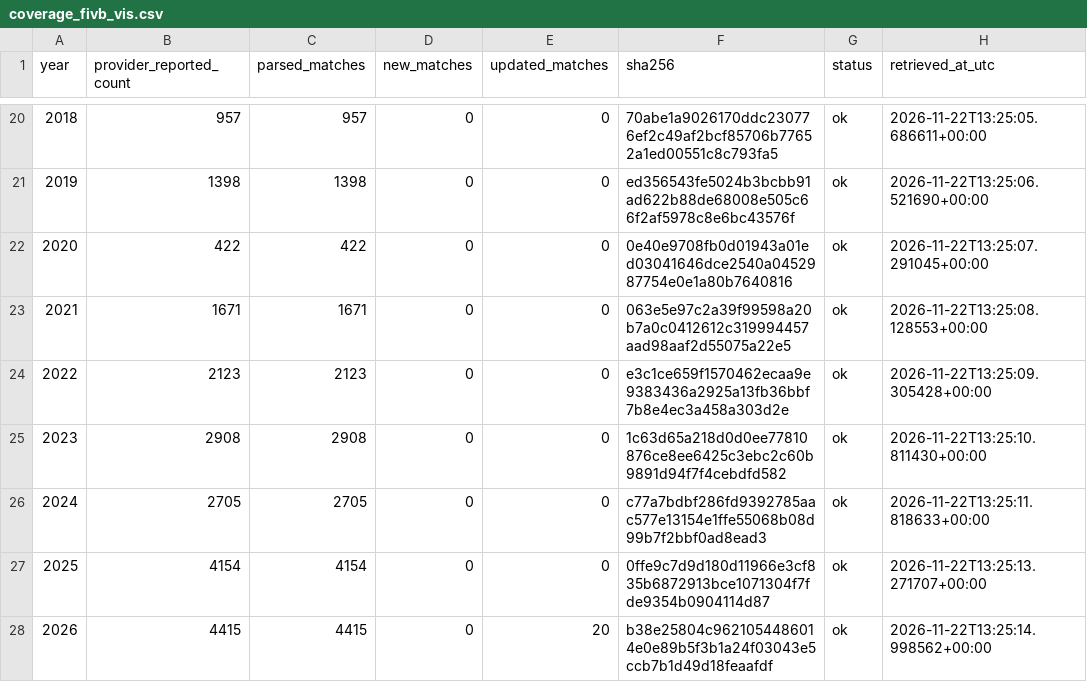
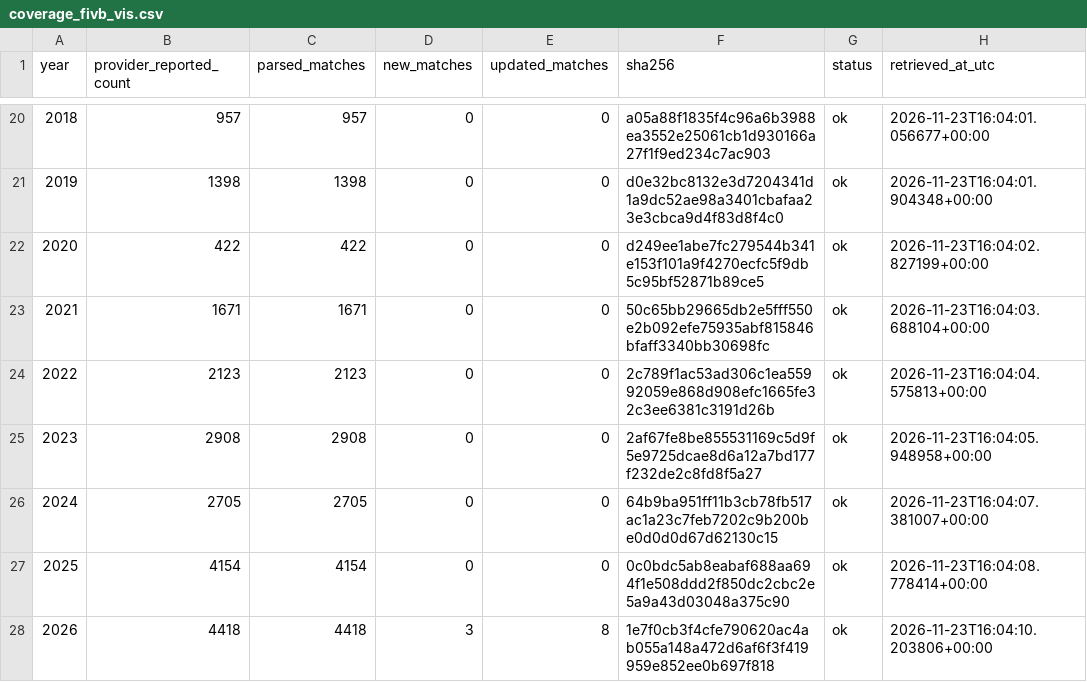
Before and after one commit to sumeetamin/elite-volleyball-dataset, a CSV file: data/coverage_fivb_vis.csv, drawn as a sheet; only a part is shown, gaps mark what is left out; the diff covers the shown part only.

```diff
--- a/data/coverage_fivb_vis.csv
+++ b/data/coverage_fivb_vis.csv
@@ -20,9 +20,9 @@ year,provider_reported_count,parsed_matches,new_matches,updated_matches,sha256,s
-2018,957,957,0,0,70abe1a9026170ddc230776ef2c49af2bcf85706b77652a1ed00551c8c793fa5,ok,2026-11-22T13:25:05.686611+00:00
-2019,1398,1398,0,0,ed356543fe5024b3bcbb91ad622b88de68008e505c66f2af5978c8e6bc43576f,ok,2026-11-22T13:25:06.521690+00:00
-2020,422,422,0,0,0e40e9708fb0d01943a01ed03041646dce2540a0452987754e0e1a80b7640816,ok,2026-11-22T13:25:07.291045+00:00
-2021,1671,1671,0,0,063e5e97c2a39f99598a20b7a0c0412612c319994457aad98aaf2d55075a22e5,ok,2026-11-22T13:25:08.128553+00:00
-2022,2123,2123,0,0,e3c1ce659f1570462ecaa9e9383436a2925a13fb36bbf7b8e4ec3a458a303d2e,ok,2026-11-22T13:25:09.305428+00:00
-2023,2908,2908,0,0,1c63d65a218d0d0ee77810876ce8ee6425c3ebc2c60b9891d94f7f4cebdfd582,ok,2026-11-22T13:25:10.811430+00:00
-2024,2705,2705,0,0,c77a7bdbf286fd9392785aac577e13154e1ffe55068b08d99b7f2bbf0ad8ead3,ok,2026-11-22T13:25:11.818633+00:00
-2025,4154,4154,0,0,0ffe9c7d9d180d11966e3cf835b6872913bce1071304f7fde9354b0904114d87,ok,2026-11-22T13:25:13.271707+00:00
-2026,4415,4415,0,20,b38e25804c9621054486014e0e89b5f3b1a24f03043e5ccb7b1d49d18feaafdf,ok,2026-11-22T13:25:14.998562+00:00
+2018,957,957,0,0,a05a88f1835f4c96a6b3988ea3552e25061cb1d930166a27f1f9ed234c7ac903,ok,2026-11-23T16:04:01.056677+00:00
+2019,1398,1398,0,0,d0e32bc8132e3d7204341d1a9dc52ae98a3401cbafaa23e3cbca9d4f83d8f4c0,ok,2026-11-23T16:04:01.904348+00:00
+2020,422,422,0,0,d249ee1abe7fc279544b341e153f101a9f4270ecfc5f9db5c95bf52871b89ce5,ok,2026-11-23T16:04:02.827199+00:00
+2021,1671,1671,0,0,50c65bb29665db2e5fff550e2b092efe75935abf815846bfaff3340bb30698fc,ok,2026-11-23T16:04:03.688104+00:00
+2022,2123,2123,0,0,2c789f1ac53ad306c1ea55992059e868d908efc1665fe32c3ee6381c3191d26b,ok,2026-11-23T16:04:04.575813+00:00
+2023,2908,2908,0,0,2af67fe8be855531169c5d9f5e9725dcae8d6a12a7bd177f232de2c8fd8f5a27,ok,2026-11-23T16:04:05.948958+00:00
+2024,2705,2705,0,0,64b9ba951ff11b3cb78fb517ac1a23c7feb7202c9b200be0d0d0d67d62130c15,ok,2026-11-23T16:04:07.381007+00:00
+2025,4154,4154,0,0,0c0bdc5ab8eabaf688aa694f1e508ddd2f850dc2cbc2e5a9a43d03048a375c90,ok,2026-11-23T16:04:08.778414+00:00
+2026,4418,4418,3,8,1e7f0cb3f4cfe790620ac4ab055a148a472d6af6f3f419959e852ee0b697f818,ok,2026-11-23T16:04:10.203806+00:00
```
Also changed, not shown: 36 edited cells elsewhere in this file, 25 other files.
